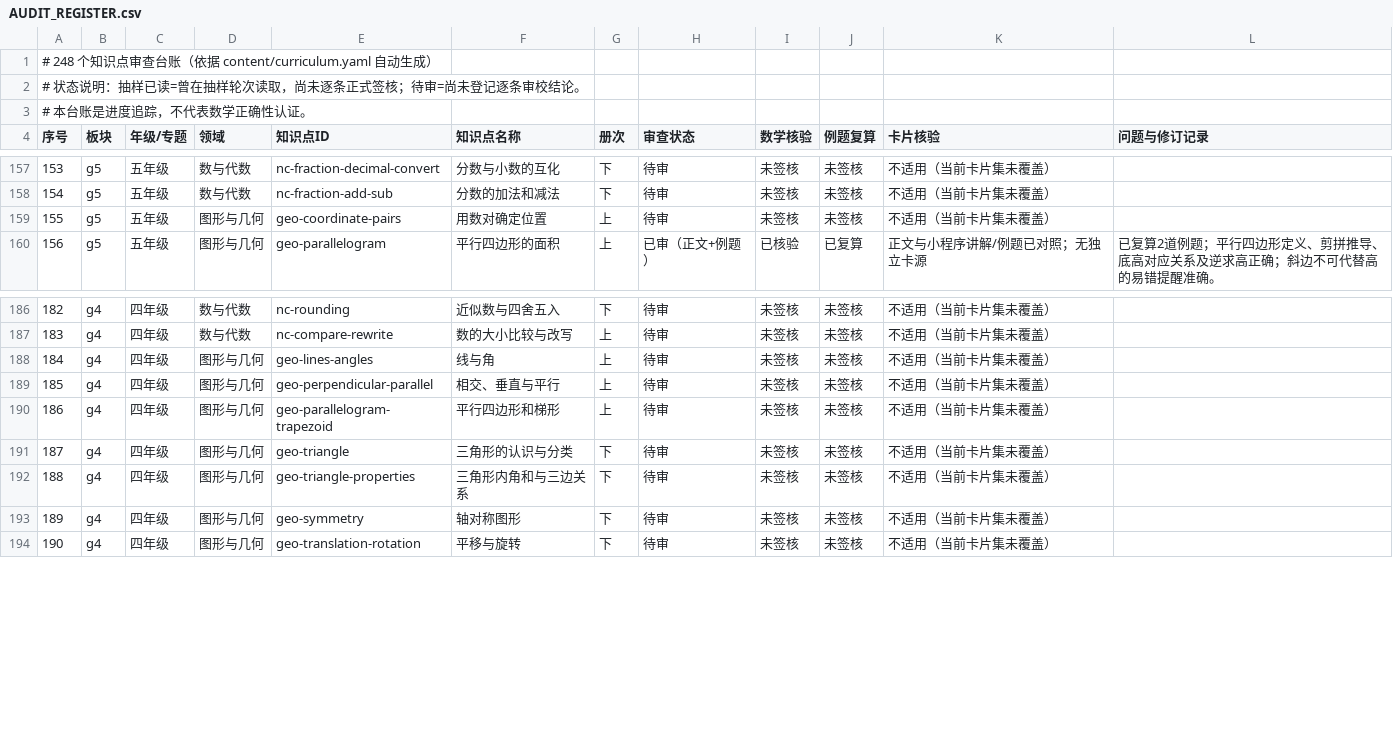
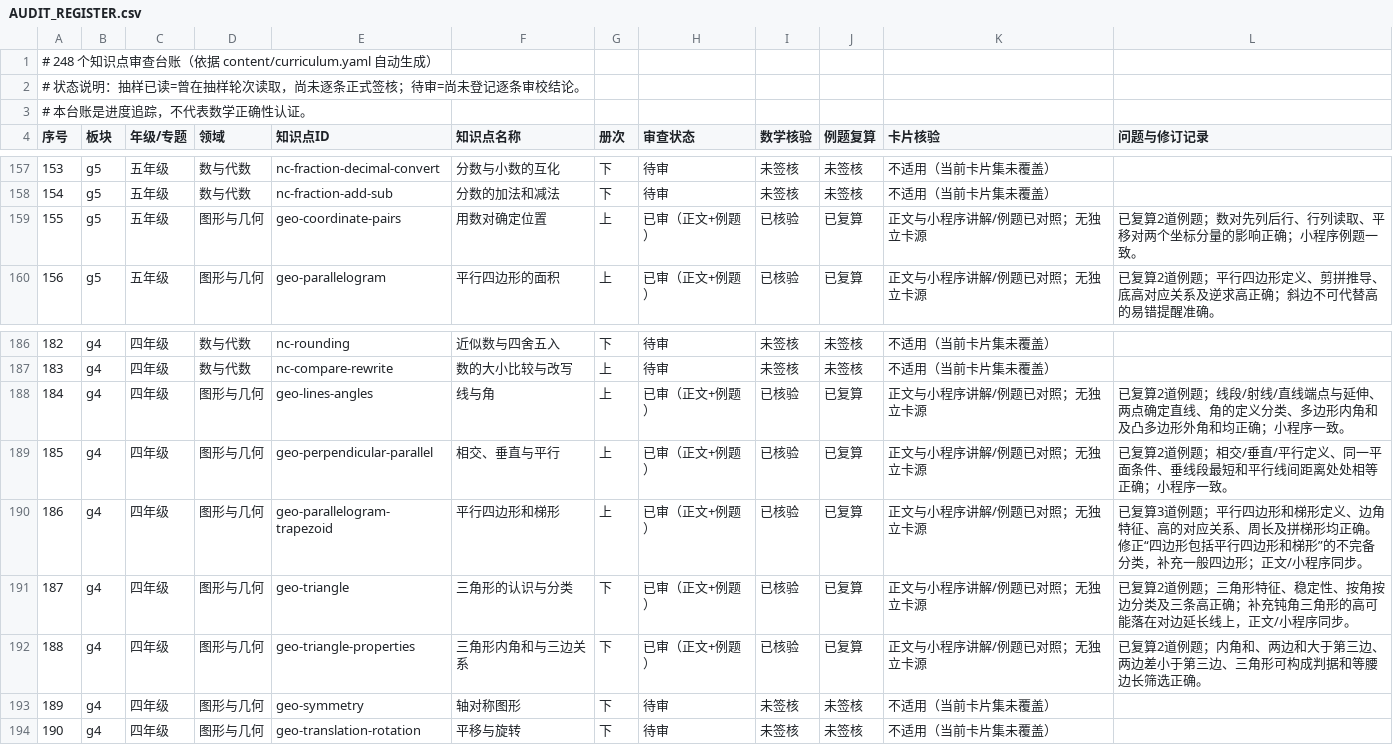
Before and after one commit to guobailin/Mathmatics, a CSV file: AUDIT_REGISTER.csv, drawn as a sheet; only a part is shown, gaps mark what is left out.

Commit message:
审查：签核位置线角三角形六专题

```diff
--- a/AUDIT_REGISTER.csv
+++ b/AUDIT_REGISTER.csv
@@ -158,3 +158,3 @@
 "154","g5","五年级","数与代数","nc-fraction-add-sub","分数的加法和减法","下","待审","未签核","未签核","不适用（当前卡片集未覆盖）",""
-"155","g5","五年级","图形与几何","geo-coordinate-pairs","用数对确定位置","上","待审","未签核","未签核","不适用（当前卡片集未覆盖）",""
+"155","g5","五年级","图形与几何","geo-coordinate-pairs","用数对确定位置","上","已审（正文+例题）","已核验","已复算","正文与小程序讲解/例题已对照；无独立卡源","已复算2道例题；数对先列后行、行列读取、平移对两个坐标分量的影响正确；小程序例题一致。"
 "156","g5","五年级","图形与几何","geo-parallelogram","平行四边形的面积","上","已审（正文+例题）","已核验","已复算","正文与小程序讲解/例题已对照；无独立卡源","已复算2道例题；平行四边形定义、剪拼推导、底高对应关系及逆求高正确；斜边不可代替高的易错提醒准确。"
@@ -187,7 +187,7 @@
 "183","g4","四年级","数与代数","nc-compare-rewrite","数的大小比较与改写","上","待审","未签核","未签核","不适用（当前卡片集未覆盖）",""
-"184","g4","四年级","图形与几何","geo-lines-angles","线与角","上","待审","未签核","未签核","不适用（当前卡片集未覆盖）",""
-"185","g4","四年级","图形与几何","geo-perpendicular-parallel","相交、垂直与平行","上","待审","未签核","未签核","不适用（当前卡片集未覆盖）",""
-"186","g4","四年级","图形与几何","geo-parallelogram-trapezoid","平行四边形和梯形","上","待审","未签核","未签核","不适用（当前卡片集未覆盖）",""
-"187","g4","四年级","图形与几何","geo-triangle","三角形的认识与分类","下","待审","未签核","未签核","不适用（当前卡片集未覆盖）",""
-"188","g4","四年级","图形与几何","geo-triangle-properties","三角形内角和与三边关系","下","待审","未签核","未签核","不适用（当前卡片集未覆盖）",""
+"184","g4","四年级","图形与几何","geo-lines-angles","线与角","上","已审（正文+例题）","已核验","已复算","正文与小程序讲解/例题已对照；无独立卡源","已复算2道例题；线段/射线/直线端点与延伸、两点确定直线、角的定义分类、多边形内角和及凸多边形外角和均正确；小程序一致。"
+"185","g4","四年级","图形与几何","geo-perpendicular-parallel","相交、垂直与平行","上","已审（正文+例题）","已核验","已复算","正文与小程序讲解/例题已对照；无独立卡源","已复算2道例题；相交/垂直/平行定义、同一平面条件、垂线段最短和平行线间距离处处相等正确；小程序一致。"
+"186","g4","四年级","图形与几何","geo-parallelogram-trapezoid","平行四边形和梯形","上","已审（正文+例题）","已核验","已复算","正文与小程序讲解/例题已对照；无独立卡源","已复算3道例题；平行四边形和梯形定义、边角特征、高的对应关系、周长及拼梯形均正确。修正“四边形包括平行四边形和梯形”的不完备分类，补充一般四边形；正文/小程序同步。"
+"187","g4","四年级","图形与几何","geo-triangle","三角形的认识与分类","下","已审（正文+例题）","已核验","已复算","正文与小程序讲解/例题已对照；无独立卡源","已复算2道例题；三角形特征、稳定性、按角按边分类及三条高正确；补充钝角三角形的高可能落在对边延长线上，正文/小程序同步。"
+"188","g4","四年级","图形与几何","geo-triangle-properties","三角形内角和与三边关系","下","已审（正文+例题）","已核验","已复算","正文与小程序讲解/例题已对照；无独立卡源","已复算2道例题；内角和、两边和大于第三边、两边差小于第三边、三角形可构成判据和等腰边长筛选正确。"
 "189","g4","四年级","图形与几何","geo-symmetry","轴对称图形","下","待审","未签核","未签核","不适用（当前卡片集未覆盖）",""
```
